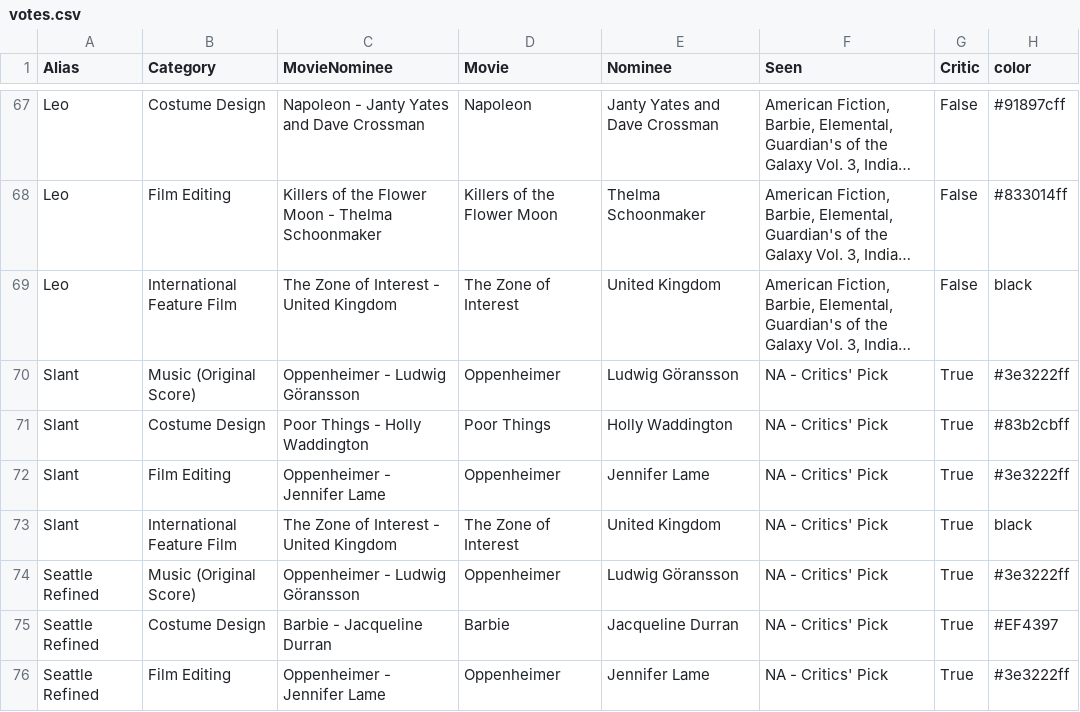
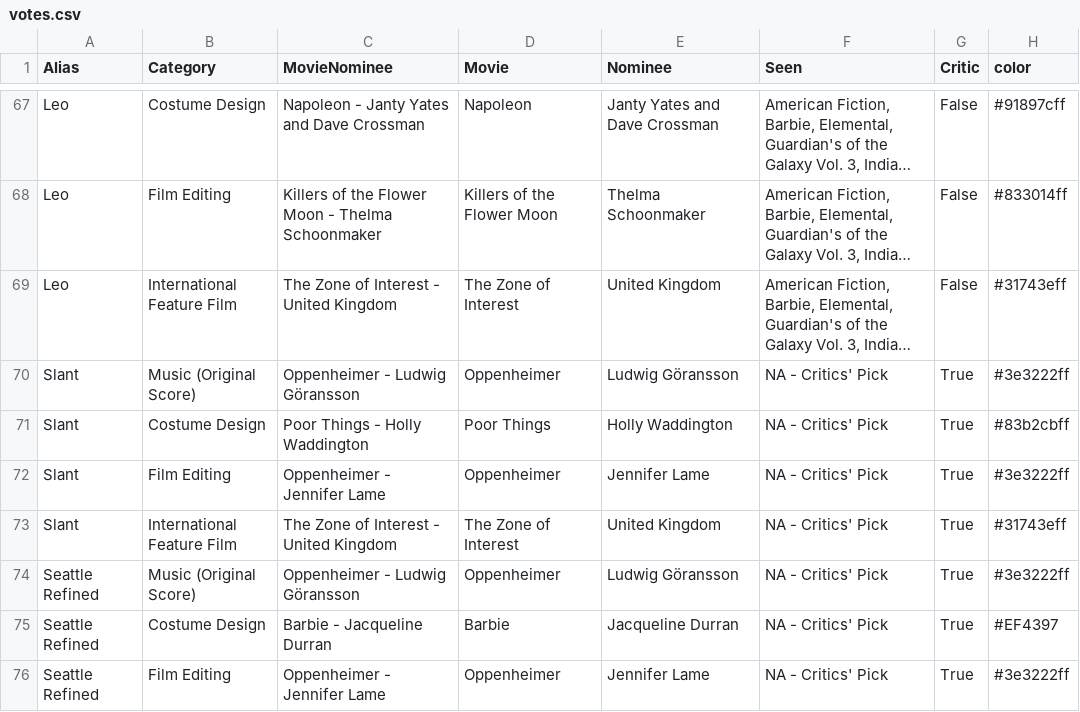
Before and after one commit to rbolt13/2024-Oscars, a CSV file: data-clean/votes.csv, drawn as a sheet; only a part is shown, gaps mark what is left out; long unchanged cells end in …; the diff covers the shown part only; the diff names each change by its address in the sheet, - before the commit and + after, or states it on an @@ line.

```diff
--- a/data-clean/votes.csv
+++ b/data-clean/votes.csv
-H69 (color): black
+H69 (color): #31743eff
-H73 (color): black
+H73 (color): #31743eff
```
Also changed, not shown: 19 edited cells elsewhere in this file, 2 other files.
